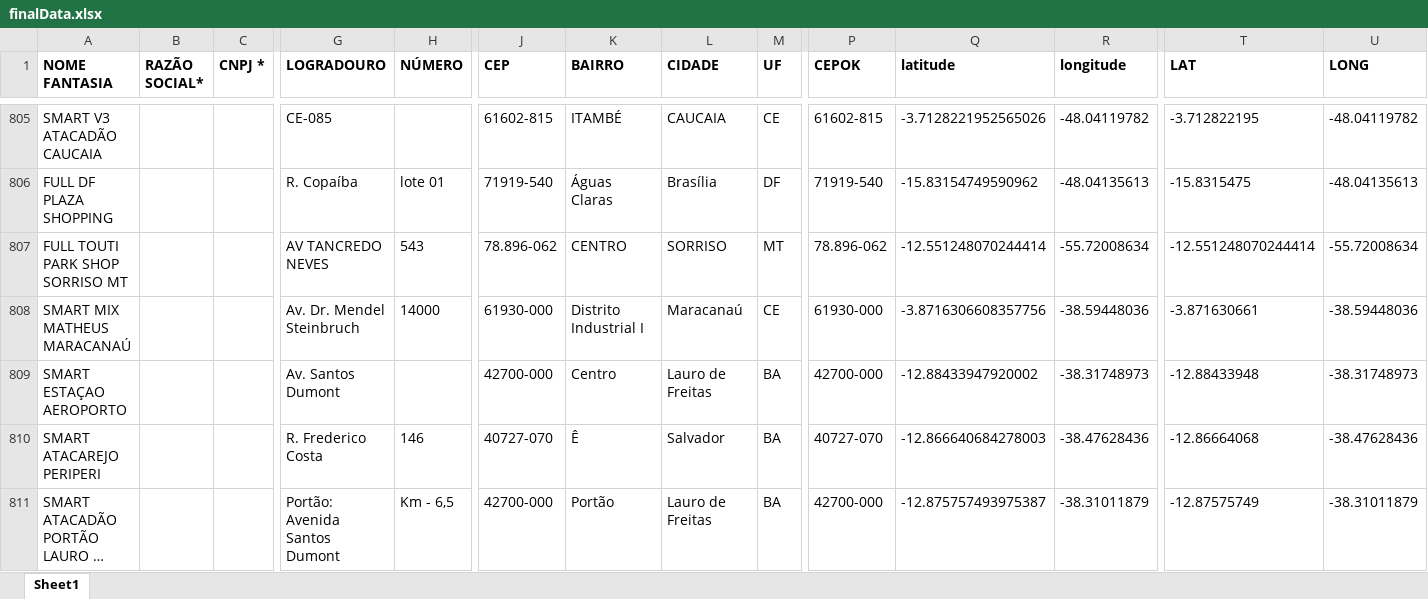
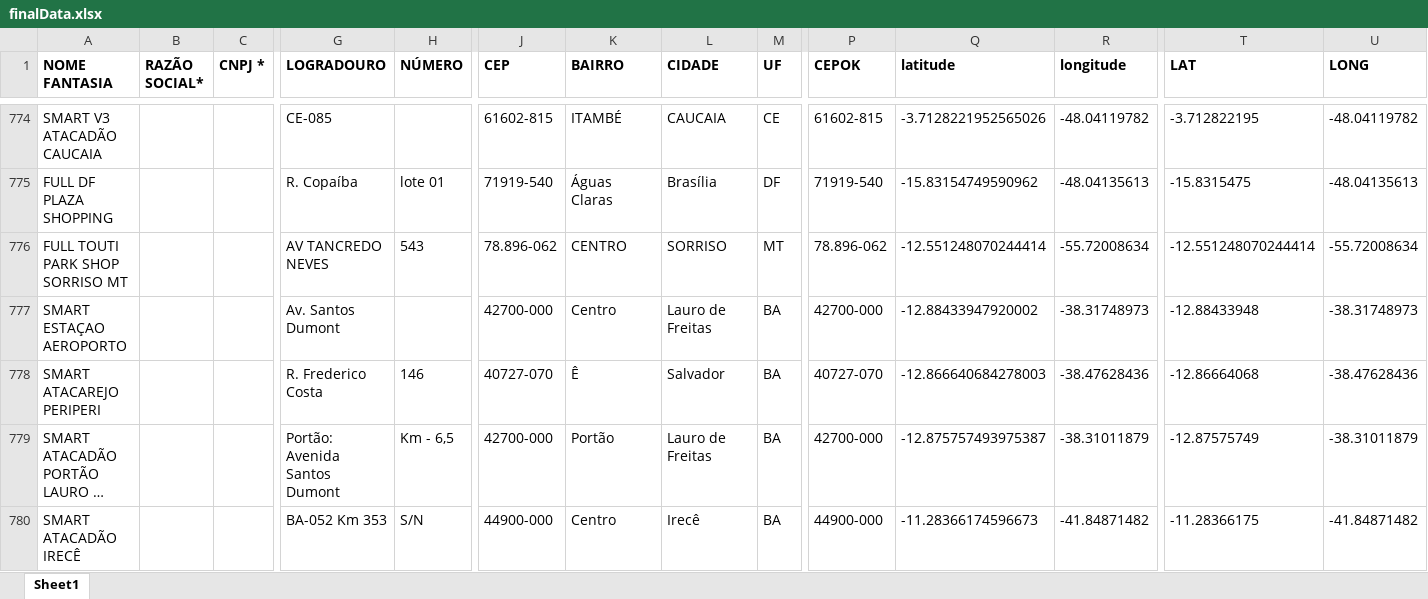
Before and after one commit to userTI10/Touti-franquias, an Excel workbook: finalData.xlsx, sheet Sheet1, drawn as a sheet; only a part is shown, gaps mark what is left out; the shorter side is filled out with more unchanged rows; long unchanged cells end in …; values as stored, in another font and other column widths than the file's, no borders; removed rows and columns are numbered as before the commit, all else as after; rows hold the shown columns only; the diff covers the shown part only; the diff names each change by its address in the sheet, - before the commit and + after, or states it on an @@ line.

Commit message:
ajuste no xlsx 03-08-2026

```diff
--- a/finalData.xlsx (sheet Sheet1)
+++ b/finalData.xlsx (sheet Sheet1)
-row 808: SMART MIX MATHEUS MARACANAÚ |  |  | Av. Dr. Mendel Steinbruch | 14000 | 61930-000 | Distrito Industrial I | Maracanaú | CE | 61930-000 | -3.8716306608357756 | -38.59448036 | -3.871630661 | -38.59448036
```
Also changed, not shown: 4 added rows, 37 removed rows and cell formats elsewhere in this sheet.
